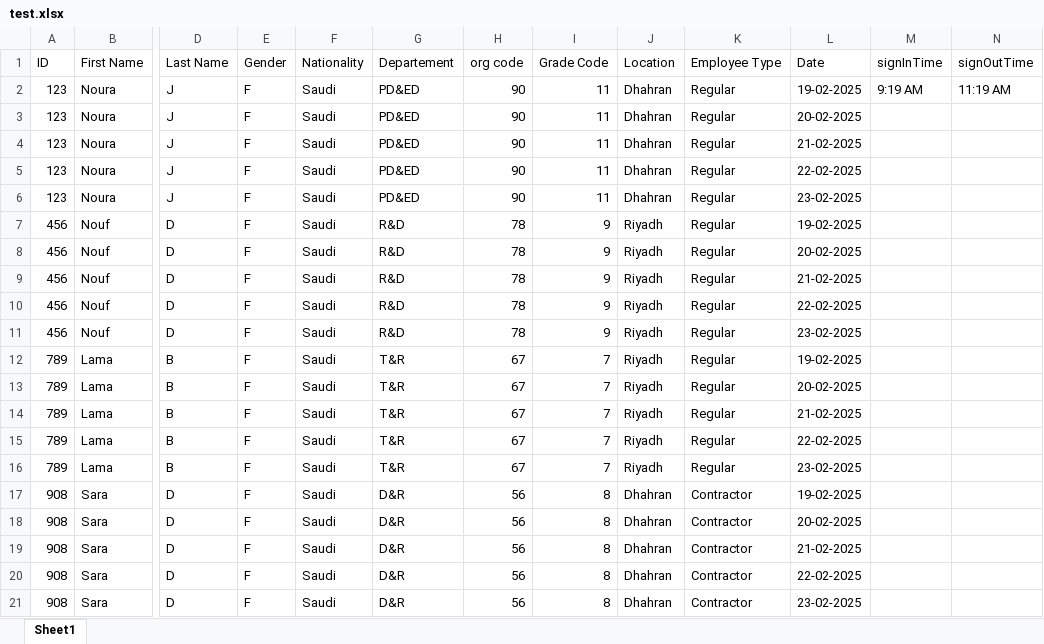
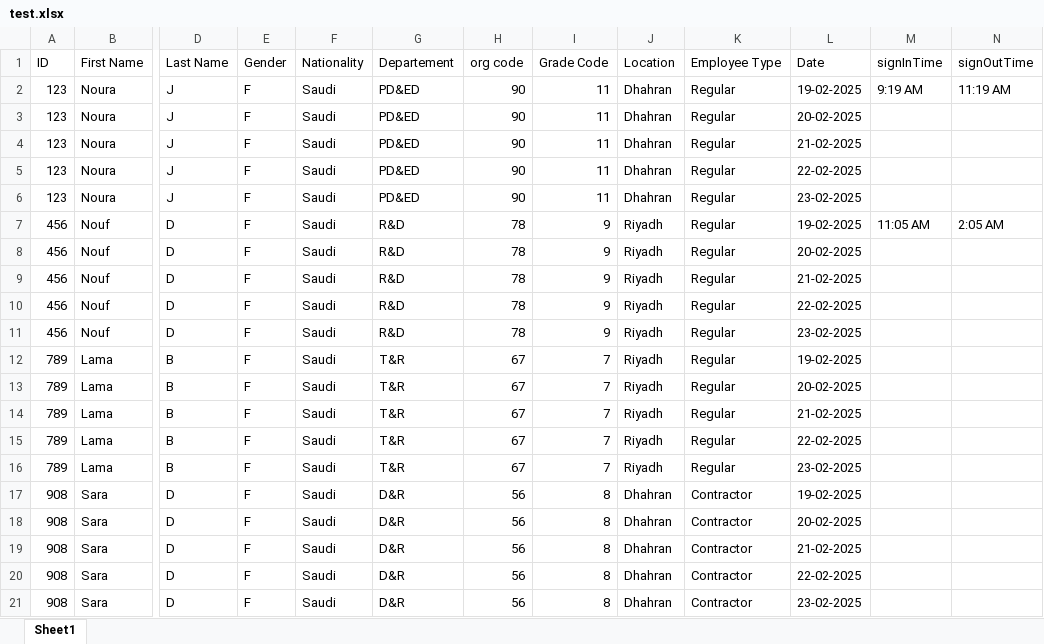
Before and after one commit to Noura-j/excelfile, an Excel workbook: test.xlsx, sheet Sheet1, drawn as a sheet; only a part is shown, gaps mark what is left out; values as stored, in another font and other column widths than the file's, no borders; table styles not drawn; the diff names each change by its address in the sheet, - before the commit and + after, or states it on an @@ line.

Commit message:
Updated sign-in/sign-out times

```diff
--- a/test.xlsx (sheet Sheet1)
+++ b/test.xlsx (sheet Sheet1)
-M7 (signInTime): (empty)
+M7 (signInTime): 11:05 AM
-N7 (signOutTime): (empty)
+N7 (signOutTime): 2:05 AM
```
